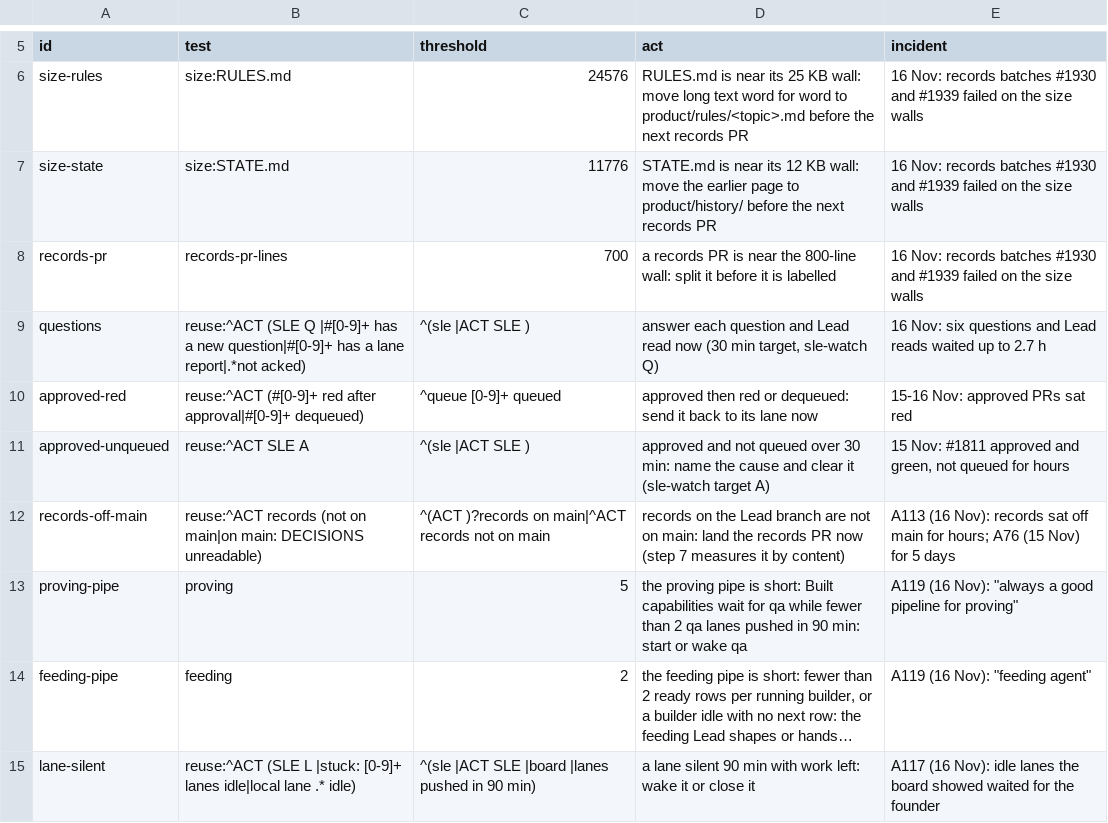
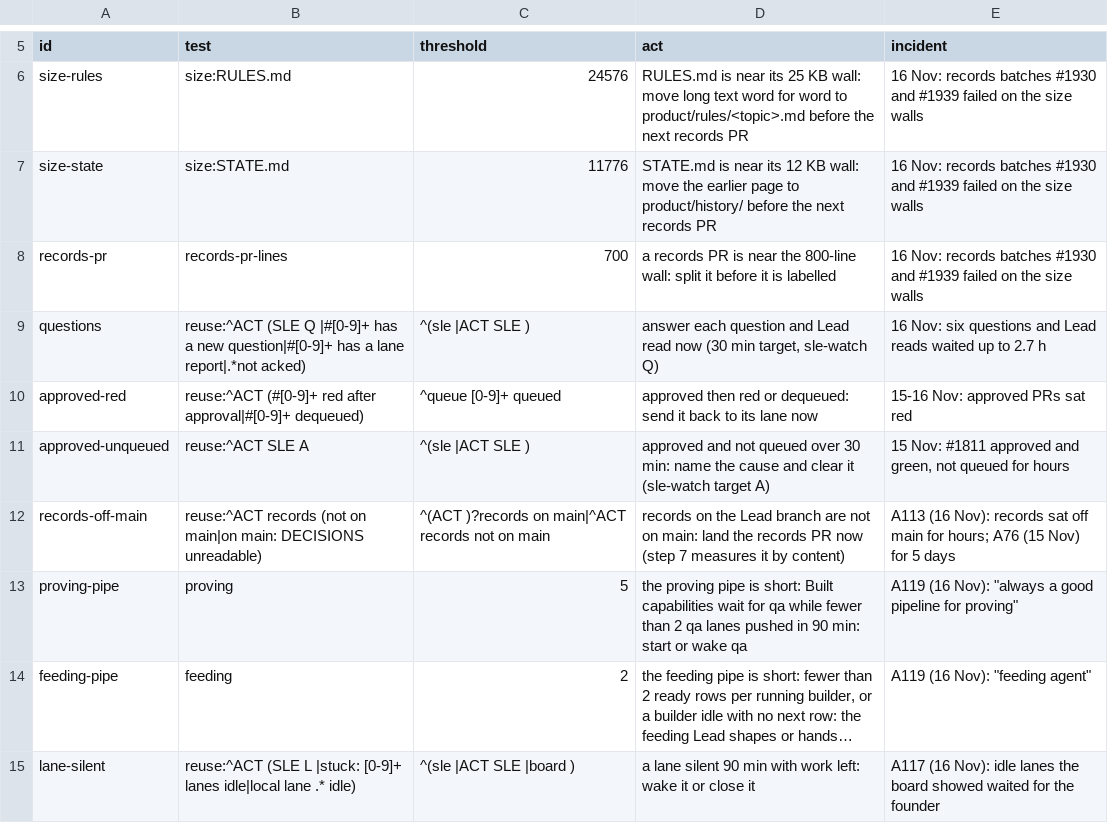
Before and after one commit to expat-ready/xpatready, a TSV file: ai-workers/problem-1-pathway-setup-and-form-filling/product/tools/known-failures.tsv, drawn as a sheet; only a part is shown, gaps mark what is left out; long unchanged cells end in …; the diff names each change by its address in the sheet, - before the commit and + after, or states it on an @@ line.

```diff
--- a/ai-workers/problem-1-pathway-setup-and-form-filling/product/tools/known-failures.tsv
+++ b/ai-workers/problem-1-pathway-setup-and-form-filling/product/tools/known-failures.tsv
-C15 (threshold): ^(sle |ACT SLE |board |lanes pushed in 90 min)
+C15 (threshold): ^(sle |ACT SLE |board )
```
Also changed, not shown: 2 other files.
